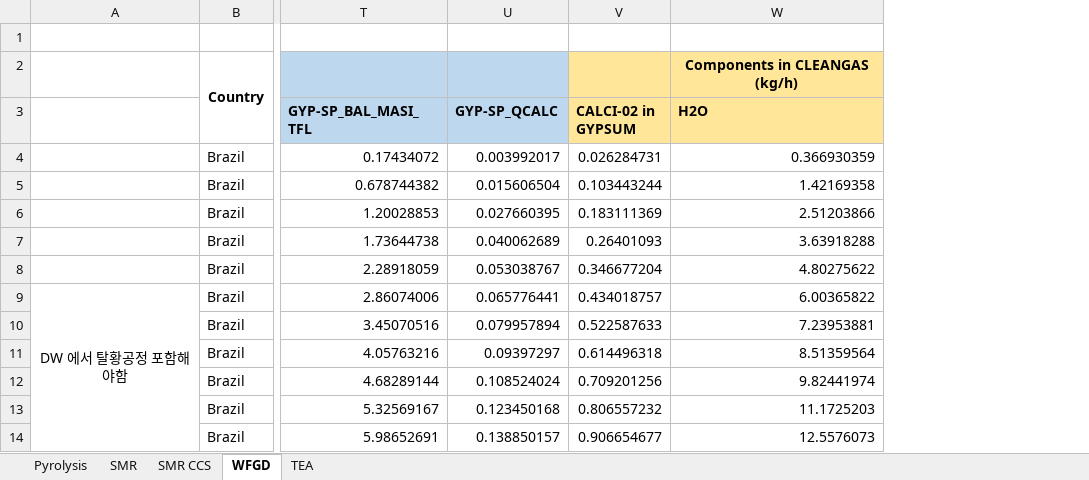
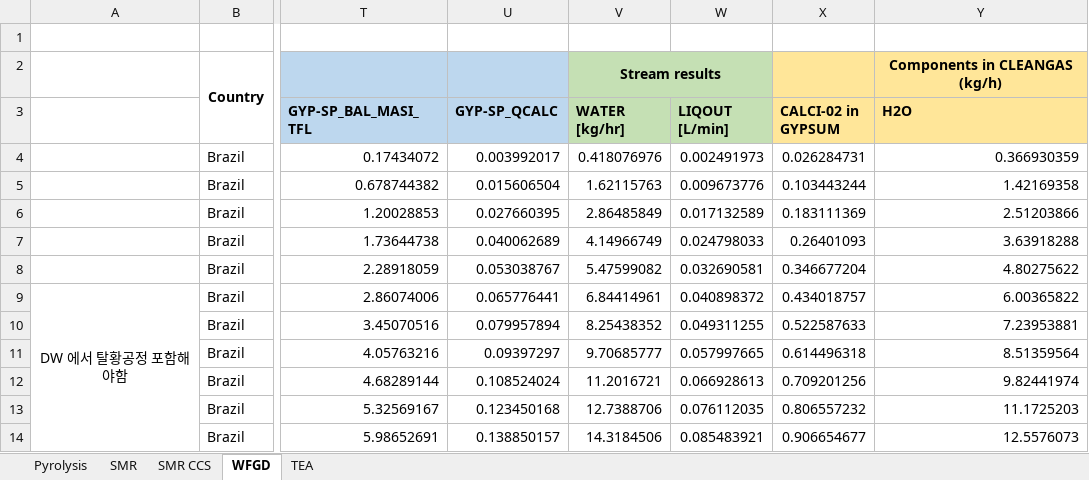
Before and after one commit to NahyeonAn/TeamEnv, an Excel workbook: TEA/3. Total_results/Total_PSWD.xlsx, sheet WFGD, drawn as a sheet; only a part is shown, gaps mark what is left out; values as stored, in another font and other column widths than the file's, no borders; charts and pictures not drawn; the diff names each change by its address in the sheet, - before the commit and + after, or states it on an @@ line.

```diff
--- a/TEA/3. Total_results/Total_PSWD.xlsx (sheet WFGD)
+++ b/TEA/3. Total_results/Total_PSWD.xlsx (sheet WFGD)
+column V (WATER [kg/hr]), row 2: Stream results; rows 4-14: 0.418076976 | 1.62115763 | 2.86485849 | 4.14966749 | 5.47599082 | 6.84414961 | 8.25438352 | 9.70685777 | 11.2016721 | 12.7388706 | 14.3184506
+column W (LIQOUT [L/min]), rows 4-14: 0.002491973 | 0.009673776 | 0.017132589 | 0.024798033 | 0.032690581 | 0.040898372 | 0.049311255 | 0.057997665 | 0.066928613 | 0.076112035 | 0.085483921
```
Also changed, not shown: sheet SMR, formulas that keep their value, charts or pictures, 3 other files.
